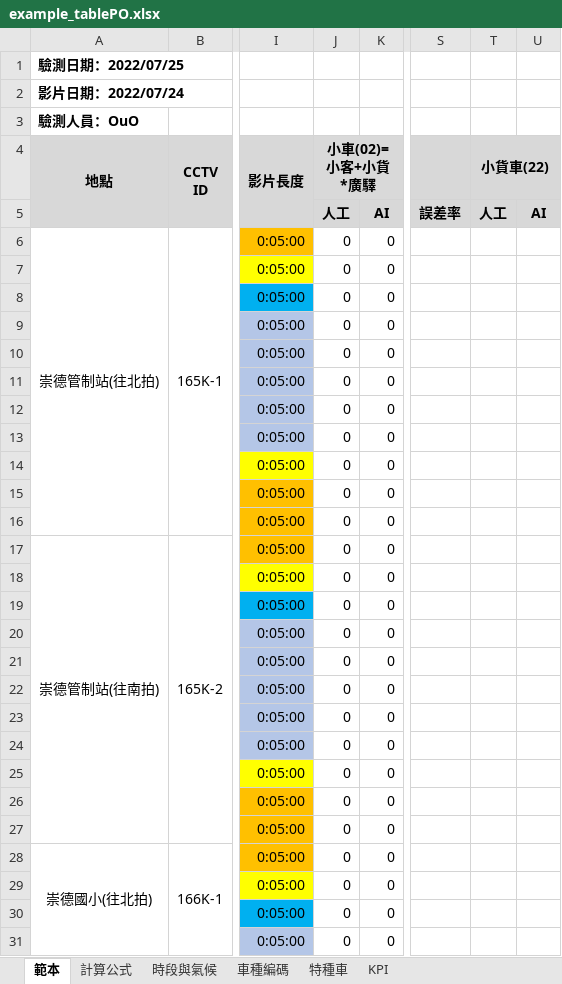
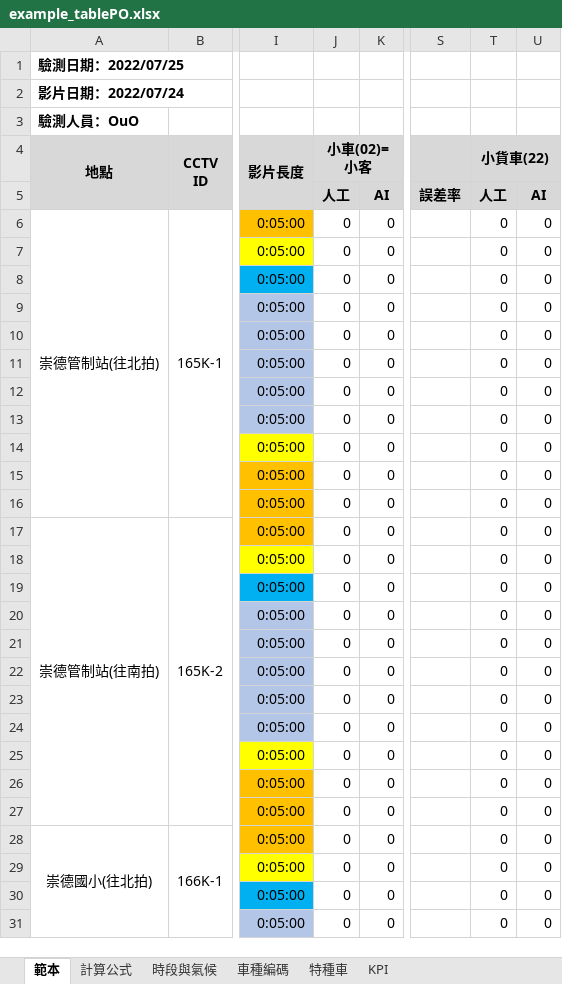
Before and after one commit to jessie900309/SYSCOM_5Gproject_Verification, an Excel workbook: example_table/example_tablePO.xlsx, sheet 範本, drawn as a sheet; only a part is shown, gaps mark what is left out; values as stored, in another font and other column widths than the file's, no borders; the diff covers the shown part only; the diff names each change by its address in the sheet, - before the commit and + after, or states it on an @@ line.

Commit message:
[fix] excel w

```diff
--- a/example_table/example_tablePO.xlsx (sheet 範本)
+++ b/example_table/example_tablePO.xlsx (sheet 範本)
-J4: 小車(02)=小客+小貨 *廣驛
+J4: 小車(02)=小客
-T6:T31: (empty)
+T6:T31: 0
-U6:U31: (empty)
+U6:U31: 0
```
Also changed, not shown: 102 edited cells elsewhere in this sheet, example_table/example_tableAG.xlsx, 5 other files.
